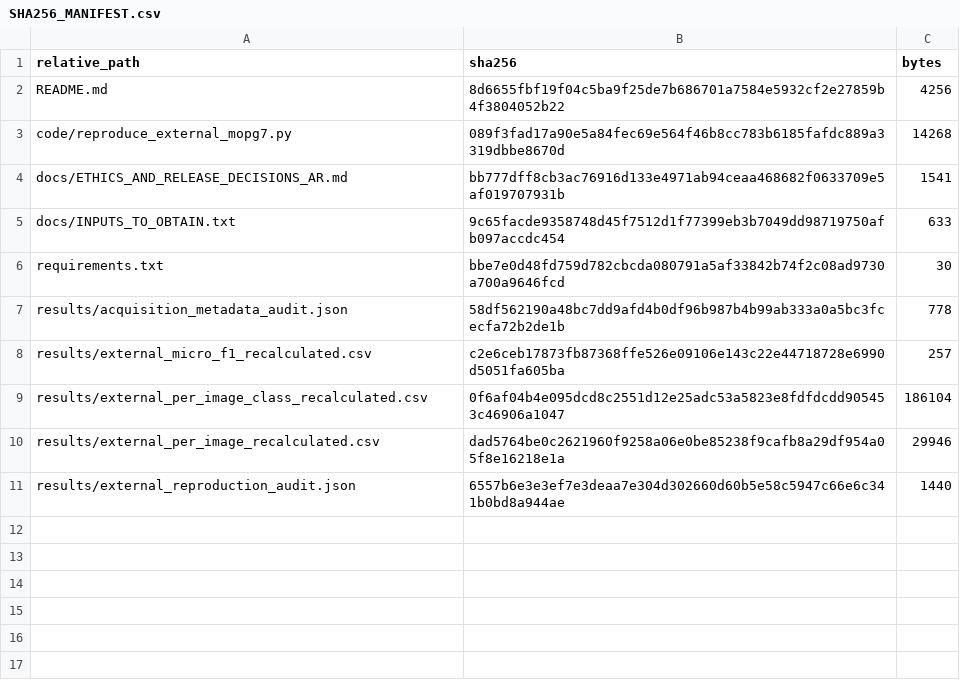
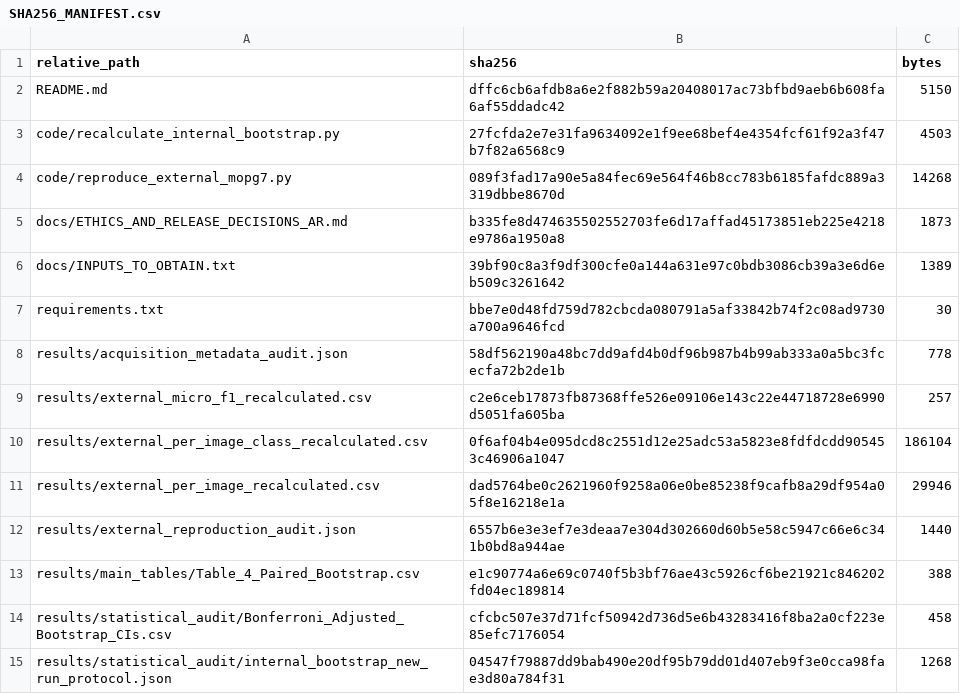
Before and after one commit to AbdlrhmanDev/DentalOPG-Human-AI-Comparison, a CSV file: SHA256_MANIFEST.csv, drawn as a sheet.

Commit message:
Update bootstrap results and documentation..

```diff
--- a/SHA256_MANIFEST.csv
+++ b/SHA256_MANIFEST.csv
@@ -1,6 +1,7 @@
 relative_path,sha256,bytes
-README.md,8d6655fbf19f04c5ba9f25de7b686701a7584e5932cf2e27859b4f3804052b22,4256
+README.md,dffc6cb6afdb8a6e2f882b59a20408017ac73bfbd9aeb6b608fa6af55ddadc42,5150
+code/recalculate_internal_bootstrap.py,27fcfda2e7e31fa9634092e1f9ee68bef4e4354fcf61f92a3f47b7f82a6568c9,4503
 code/reproduce_external_mopg7.py,089f3fad17a90e5a84fec69e564f46b8cc783b6185fafdc889a3319dbbe8670d,14268
-docs/ETHICS_AND_RELEASE_DECISIONS_AR.md,bb777dff8cb3ac76916d133e4971ab94ceaa468682f0633709e5af019707931b,1541
-docs/INPUTS_TO_OBTAIN.txt,9c65facde9358748d45f7512d1f77399eb3b7049dd98719750afb097accdc454,633
+docs/ETHICS_AND_RELEASE_DECISIONS_AR.md,b335fe8d474635502552703fe6d17affad45173851eb225e4218e9786a1950a8,1873
+docs/INPUTS_TO_OBTAIN.txt,39bf90c8a3f9df300cfe0a144a631e97c0bdb3086cb39a3e6d6eb509c3261642,1389
 requirements.txt,bbe7e0d48fd759d782cbcda080791a5af33842b74f2c08ad9730a700a9646fcd,30
@@ -11 +12,4 @@ results/external_per_image_recalculated.csv,dad5764be0c2621960f9258a06e0be85238f
 results/external_reproduction_audit.json,6557b6e3e3ef7e3deaa7e304d302660d60b5e58c5947c66e6c341b0bd8a944ae,1440
+results/main_tables/Table_4_Paired_Bootstrap.csv,e1c90774a6e69c0740f5b3bf76ae43c5926cf6be21921c846202fd04ec189814,388
+results/statistical_audit/Bonferroni_Adjusted_Bootstrap_CIs.csv,cfcbc507e37d71fcf50942d736d5e6b43283416f8ba2a0cf223e85efc7176054,458
+results/statistical_audit/internal_bootstrap_new_run_protocol.json,04547f79887dd9bab490e20df95b79dd01d407eb9f3e0cca98fae3d80a784f31,1268
```
Also changed, not shown: results/main_tables/Table_4_Paired_Bootstrap.csv, results/statistical_audit/Bonferroni_Adjusted_Bootstrap_CIs.csv, 5 other files.
